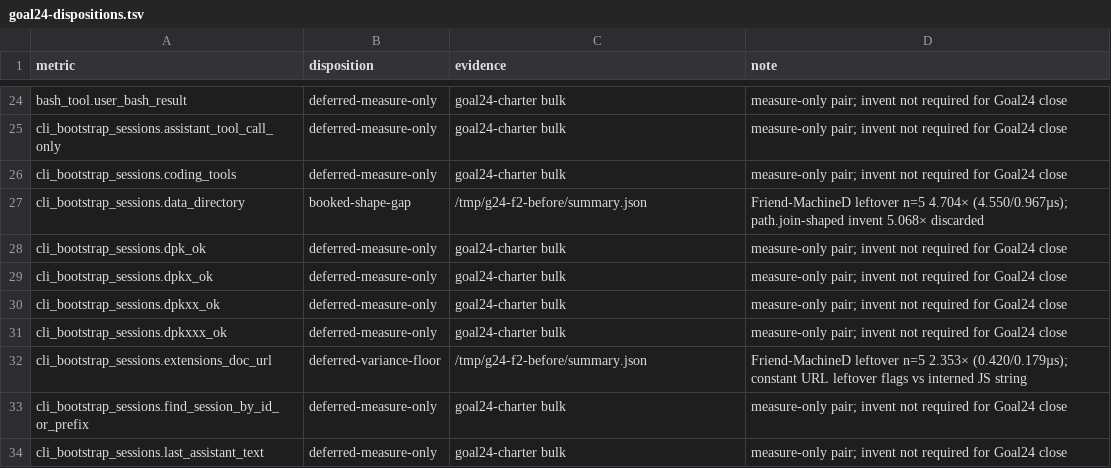
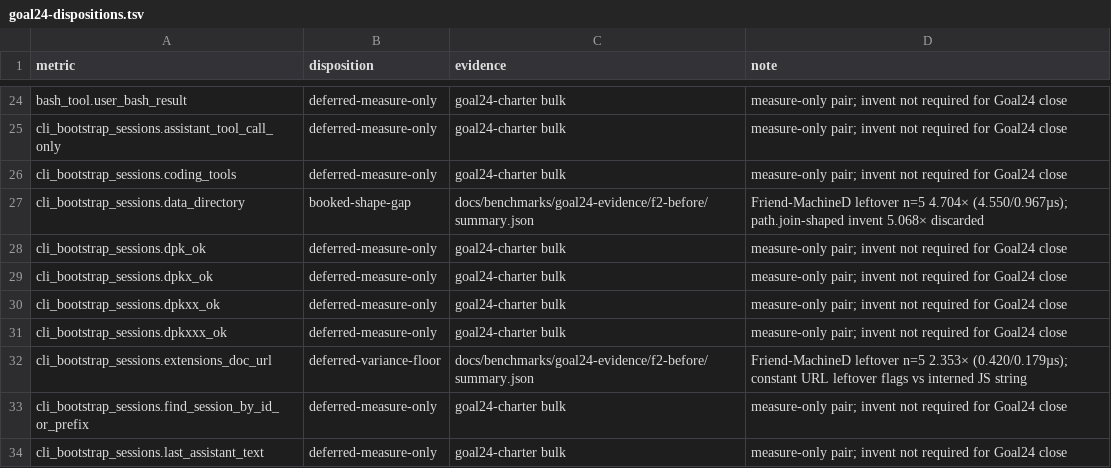
Before and after one commit to artwalker/cadr, a TSV file: docs/benchmarks/goal24-dispositions.tsv, drawn as a sheet; only a part is shown, gaps mark what is left out; the diff covers the shown part only.

```diff
--- a/docs/benchmarks/goal24-dispositions.tsv
+++ b/docs/benchmarks/goal24-dispositions.tsv
@@ -26,3 +26,3 @@ cli_bootstrap_sessions.assistant_tool_call_only	deferred-measure-only	goal24-cha
 cli_bootstrap_sessions.coding_tools	deferred-measure-only	goal24-charter bulk	measure-only pair; invent not required for Goal24 close
-cli_bootstrap_sessions.data_directory	booked-shape-gap	/tmp/g24-f2-before/summary.json	Friend-MachineD leftover n=5 4.704× (4.550/0.967µs); path.join-shaped invent 5.068× discarded
+cli_bootstrap_sessions.data_directory	booked-shape-gap	docs/benchmarks/goal24-evidence/f2-before/summary.json	Friend-MachineD leftover n=5 4.704× (4.550/0.967µs); path.join-shaped invent 5.068× discarded
 cli_bootstrap_sessions.dpk_ok	deferred-measure-only	goal24-charter bulk	measure-only pair; invent not required for Goal24 close
@@ -31,3 +31,3 @@ cli_bootstrap_sessions.dpkxx_ok	deferred-measure-only	goal24-charter bulk	measur
 cli_bootstrap_sessions.dpkxxx_ok	deferred-measure-only	goal24-charter bulk	measure-only pair; invent not required for Goal24 close
-cli_bootstrap_sessions.extensions_doc_url	deferred-variance-floor	/tmp/g24-f2-before/summary.json	Friend-MachineD leftover n=5 2.353× (0.420/0.179µs); constant URL leftover flags vs interned JS string
+cli_bootstrap_sessions.extensions_doc_url	deferred-variance-floor	docs/benchmarks/goal24-evidence/f2-before/summary.json	Friend-MachineD leftover n=5 2.353× (0.420/0.179µs); constant URL leftover flags vs interned JS string
 cli_bootstrap_sessions.find_session_by_id_or_prefix	deferred-measure-only	goal24-charter bulk	measure-only pair; invent not required for Goal24 close
```
Also changed, not shown: 41 edited cells elsewhere in this file, .audit/goal24-decisions.tsv, 37 other files.
